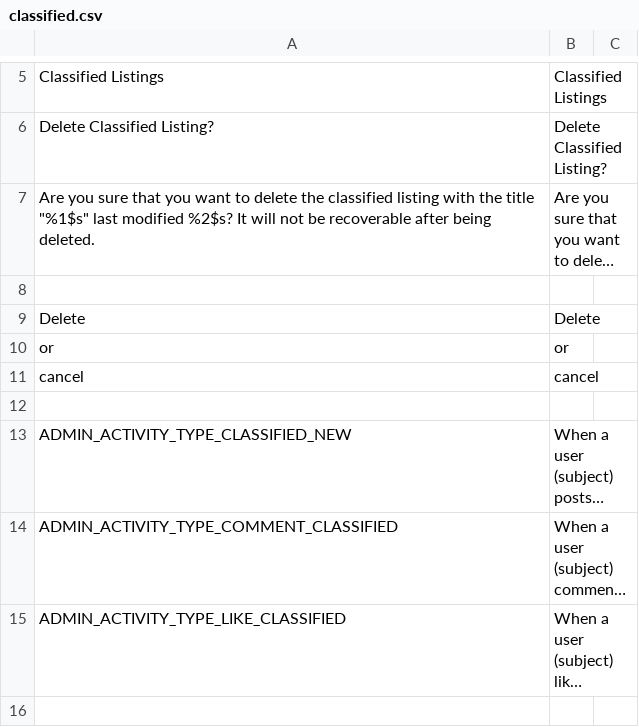
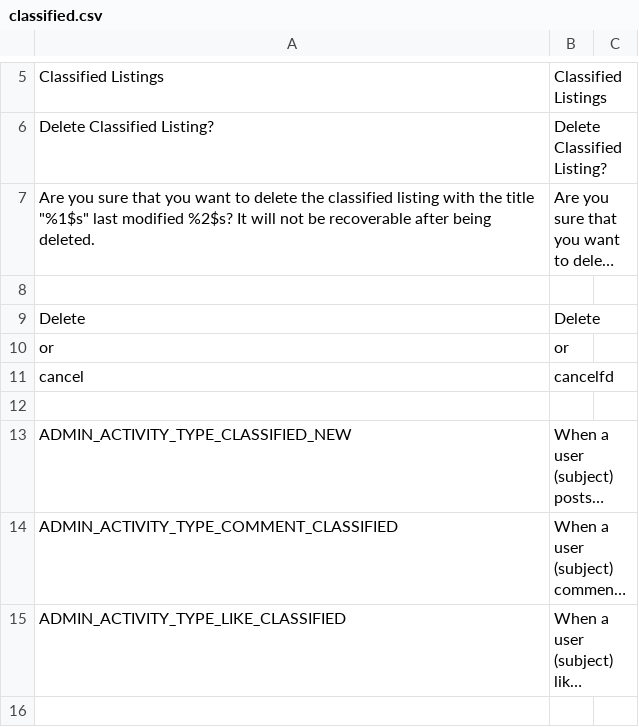
Before and after one commit to abhishek-ahead/learn, a CSV file: classified.csv, drawn as a sheet; only a part is shown, gaps mark what is left out; long unchanged cells end in ….

```diff
--- a/classified.csv
+++ b/classified.csv
@@ -10,3 +10,3 @@
 "or";"or"
-"cancel";"cancel"
+"cancel";"cancelfd"
 
```
Also changed, not shown: chat.csv, 4 other files.
